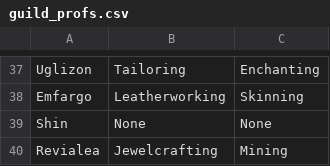
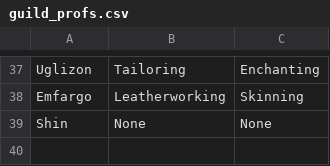
Before and after one commit to MyazakiKarazhan/Phased, a CSV file: guild_profs.csv, drawn as a sheet; only a part is shown, gaps mark what is left out.

Commit message:
Auto-update

```diff
--- a/guild_profs.csv
+++ b/guild_profs.csv
@@ -39,2 +39 @@ Emfargo, Leatherworking, Skinning
 Shin, None, None
-Revialea, Jewelcrafting, Mining
```
